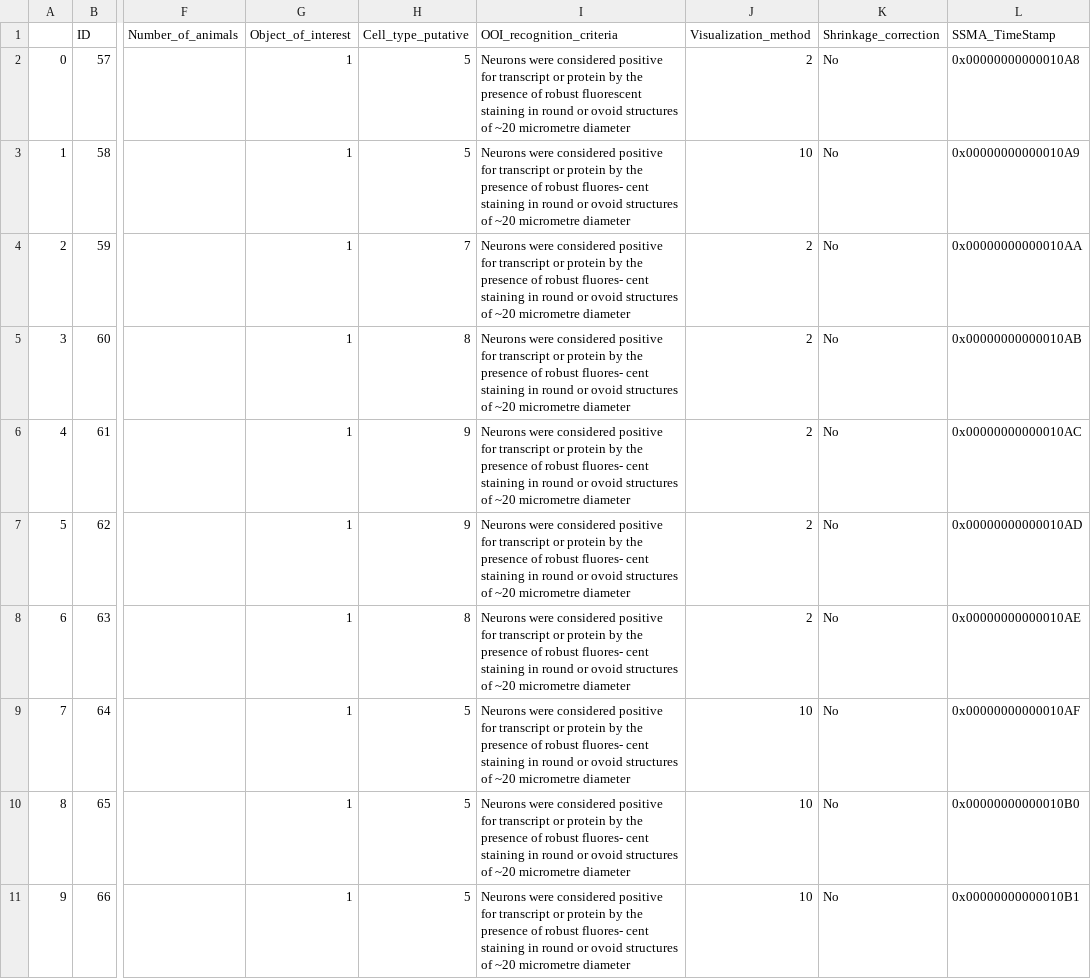
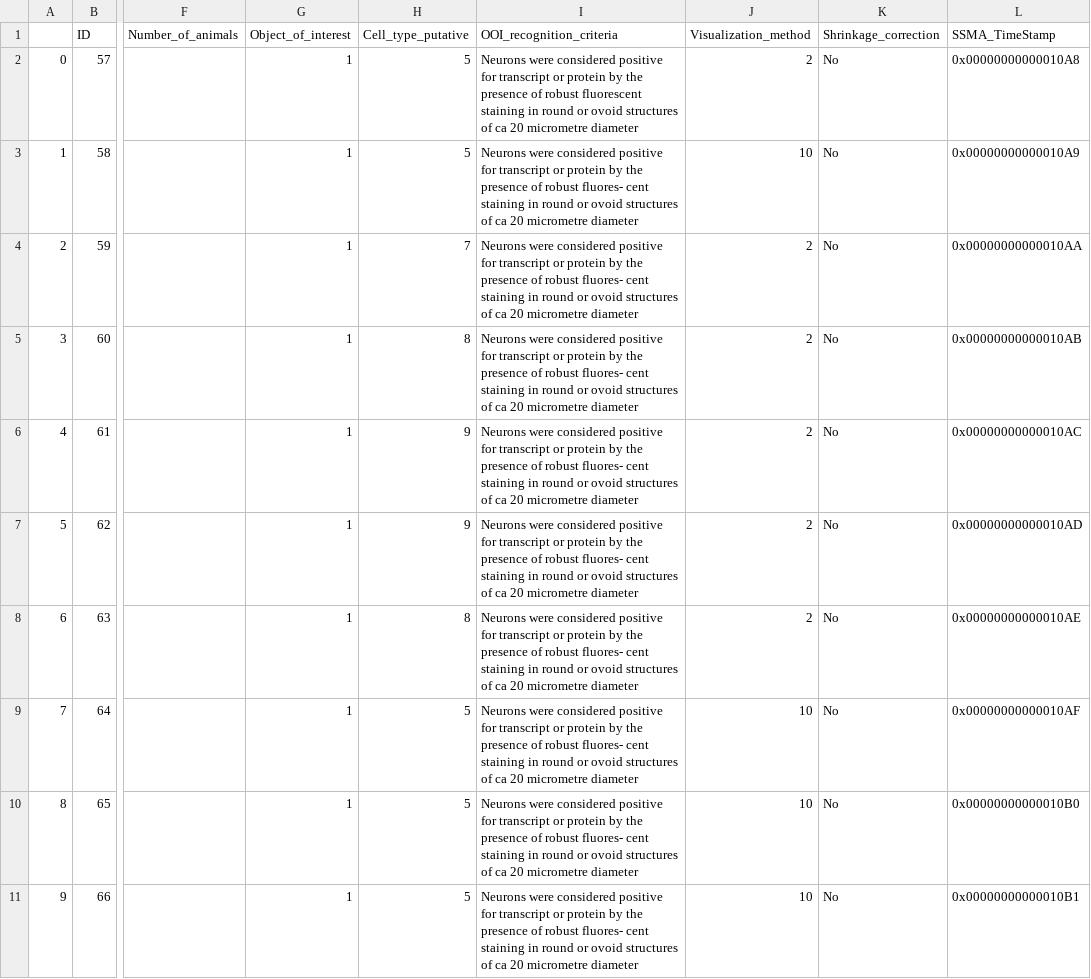
Before and after one commit to marenpg/jupyter_basal_ganglia, a CSV file: Data/csvs/basal_ganglia_valid_ascii/experiments/derived_data_records.csv, drawn as a sheet; only a part is shown, gaps mark what is left out; the diff covers the shown part only; the diff names each change by its address in the sheet, - before the commit and + after, or states it on an @@ line.

```diff
--- a/Data/csvs/basal_ganglia_valid_ascii/experiments/derived_data_records.csv
+++ b/Data/csvs/basal_ganglia_valid_ascii/experiments/derived_data_records.csv
-I2 (OOI_recognition_criteria): …structures of ~20 micrometre diameter
+I2 (OOI_recognition_criteria): …structures of ca 20 micrometre diameter
-I3:I11 (OOI_recognition_criteria): …structures of ~20 micrometre diameter
+I3:I11 (OOI_recognition_criteria): …structures of ca 20 micrometre diameter
```
Also changed, not shown: 10 edited cells elsewhere in this file, Data/csvs/basal_ganglia_valid_ascii/experiments/reporter_incubations.csv, Data/csvs/basal_ganglia_valid_ascii/regions/region_records.csv, 1 other file.
